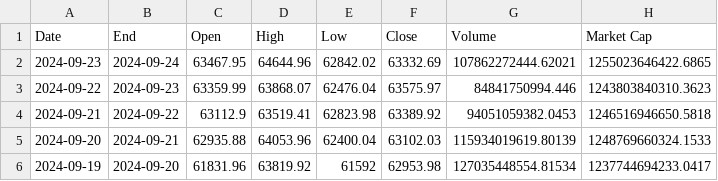
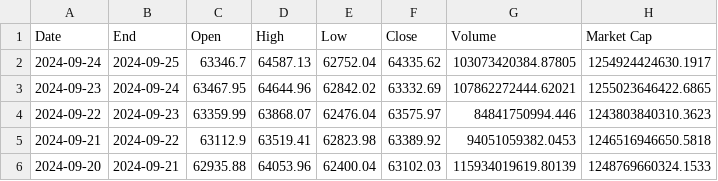
Before and after one commit to explosivo64/btcpredict, a CSV file: btc-coin.csv, drawn as a sheet; only a part is shown; the shorter side is filled out with more unchanged rows.

Commit message:
Update btc-coin.csv

```diff
--- a/btc-coin.csv
+++ b/btc-coin.csv
@@ -1,2 +1,3 @@
 Date,End,Open,High,Low,Close,Volume,Market Cap
+2024-09-24,2024-09-25,63346.7,64587.13,62752.04,64335.62,103073420384.87805,1254924424630.1917
 2024-09-23,2024-09-24,63467.95,64644.96,62842.02,63332.69,107862272444.62021,1255023646422.6865
```
